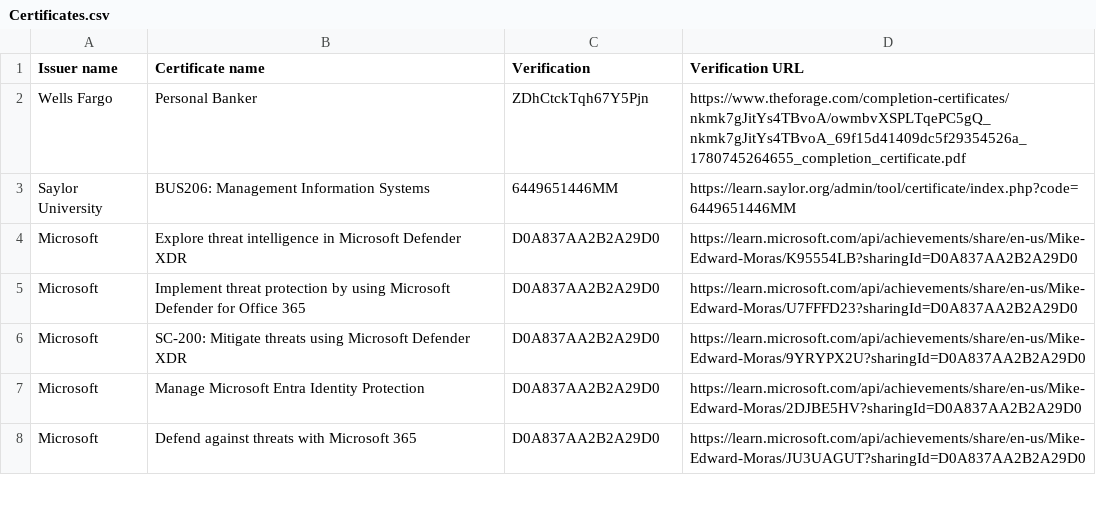
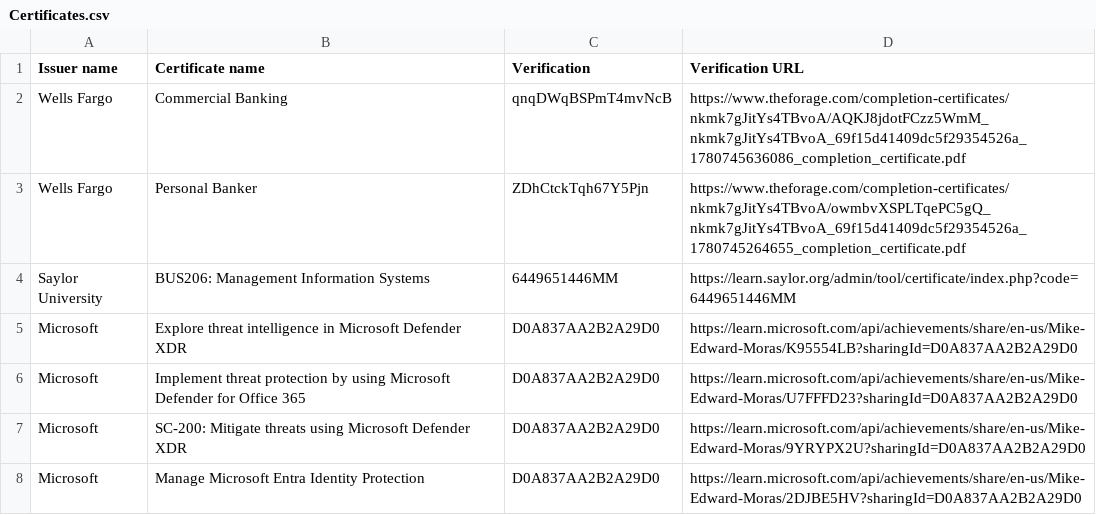
Before and after one commit to mike-edward-moras/mike-edward-moras.github.io, a CSV file: Certificates.csv, drawn as a sheet; only a part is shown; the shorter side is filled out with more unchanged rows; the diff names each change by its address in the sheet, - before the commit and + after, or states it on an @@ line.

Commit message:
Update Certificates.csv

```diff
--- a/Certificates.csv
+++ b/Certificates.csv
+row 2: Wells Fargo | Commercial Banking | qnqDWqBSPmT4mvNcB | https://www.theforage.com/completion-certificates/nkmk7gJitYs4TBvoA/AQKJ8jdotFCzz5WmM_nkmk7gJitYs4TBvoA_69f15d41409dc5f29354526a_1780745636086_completion_certificate.pdf
```
